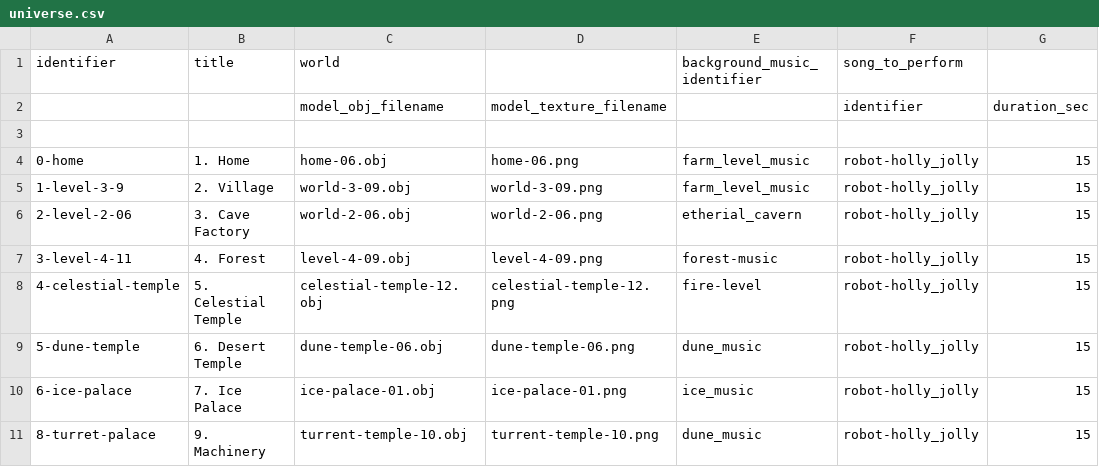
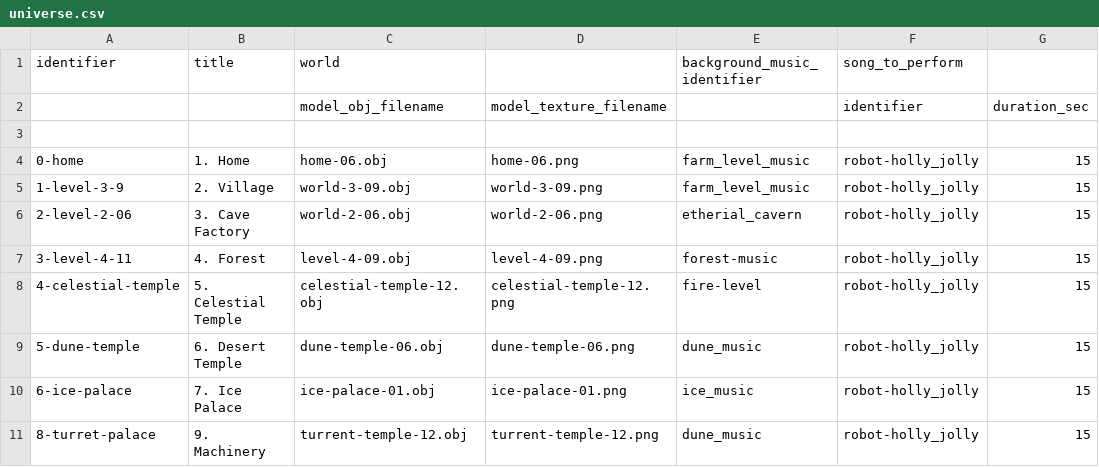
Before and after one commit to MarkOates/Krampus2023-Robieo, a CSV file: bin/data/levels/universe.csv, drawn as a sheet; only a part is shown; the diff names each change by its address in the sheet, - before the commit and + after, or states it on an @@ line.

Commit message:
Enhance boss level

```diff
--- a/bin/data/levels/universe.csv
+++ b/bin/data/levels/universe.csv
-C11 (world): turrent-temple-10.obj
+C11 (world): turrent-temple-12.obj
-D11: turrent-temple-10.png
+D11: turrent-temple-12.png
```
Also changed, not shown: 5 other files.
